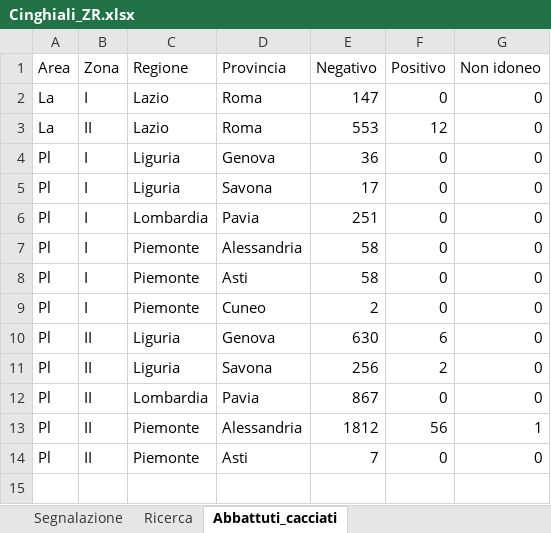
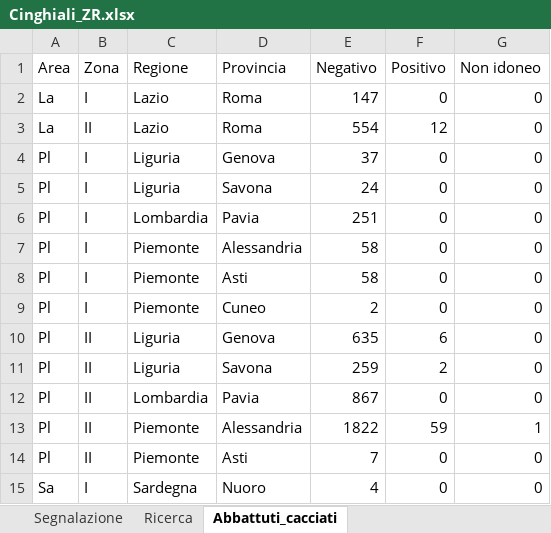
Before and after one commit to IZSAM-StatGIS/ReportPSA, an Excel workbook: Download/Cinghiali_ZR.xlsx, sheet Abbattuti_cacciati, drawn as a sheet; values as stored, in another font and other column widths than the file's, no borders; the diff names each change by its address in the sheet, - before the commit and + after, or states it on an @@ line.

```diff
--- a/Download/Cinghiali_ZR.xlsx (sheet Abbattuti_cacciati)
+++ b/Download/Cinghiali_ZR.xlsx (sheet Abbattuti_cacciati)
-E3 (Negativo): 553
+E3 (Negativo): 554
-E4 (Negativo): 36
+E4 (Negativo): 37
-E5 (Negativo): 17
+E5 (Negativo): 24
-E10 (Negativo): 630
+E10 (Negativo): 635
-E11 (Negativo): 256
+E11 (Negativo): 259
-E13 (Negativo): 1812
+E13 (Negativo): 1822
-F13 (Positivo): 56
+F13 (Positivo): 59
+row 15: Sa | I | Sardegna | Nuoro | 4 | 0 | 0
```
Also changed, not shown: sheet Segnalazione, sheet Ricerca, Download/CasiControlli_ZR.xlsx, Download/Indenni.xlsx, 39 other files.
